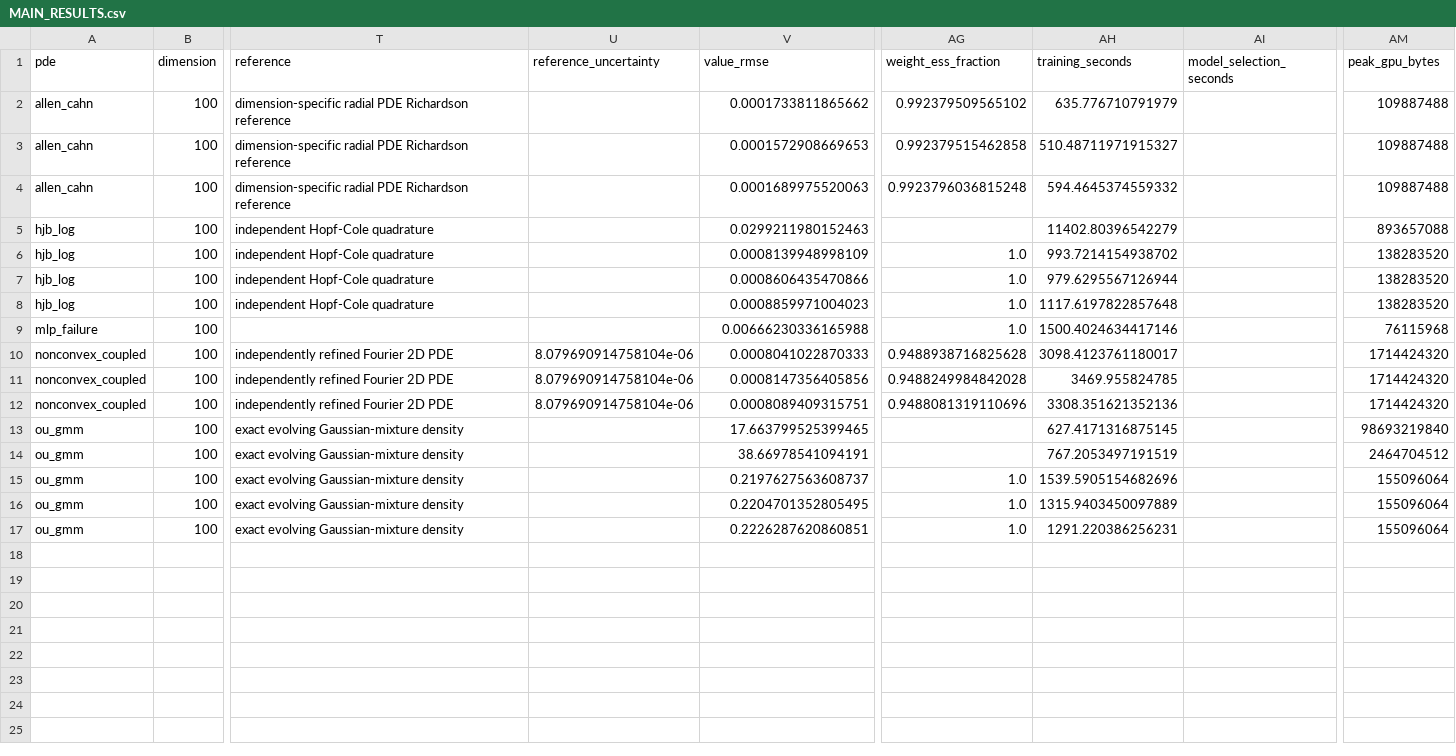
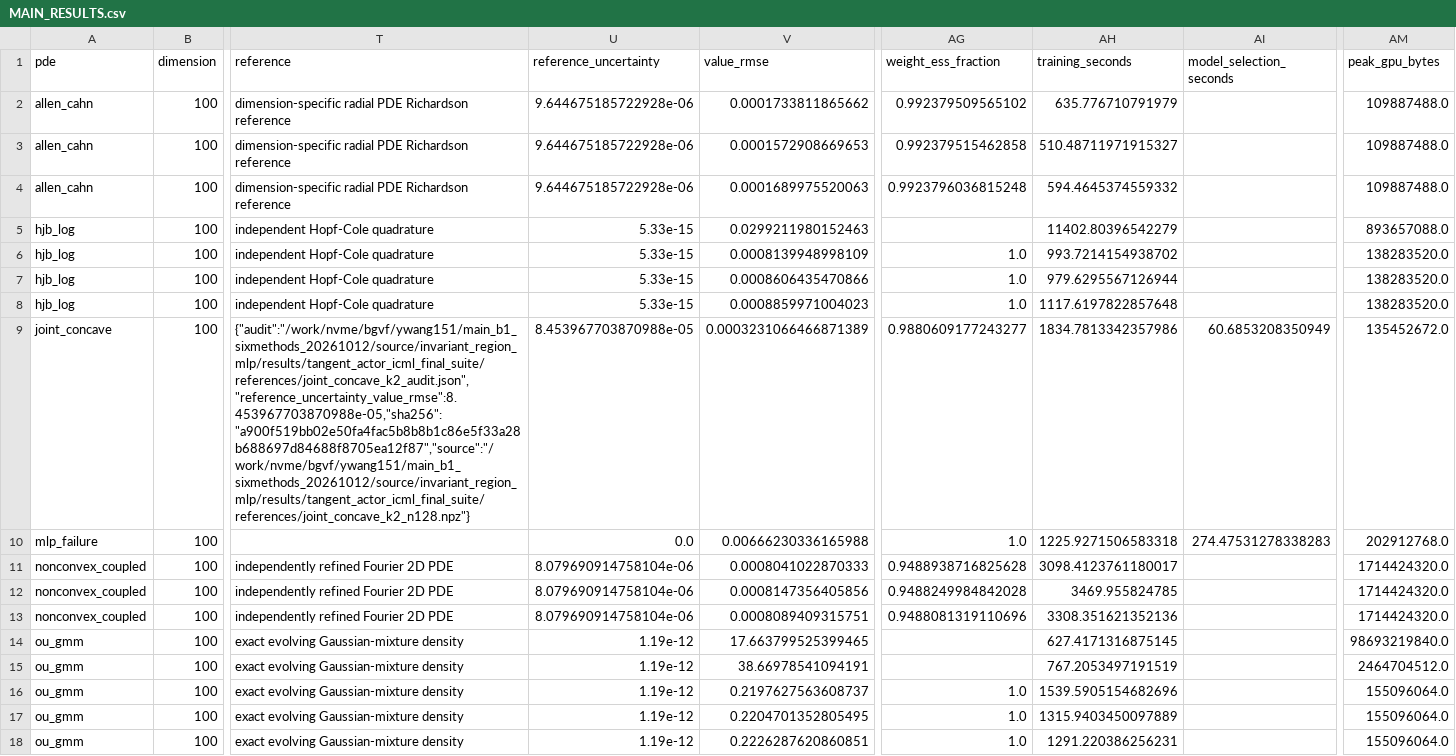
Before and after one commit to Samyep/numerical_PDE, a CSV file: invariant_region_mlp/results/tangent_actor_icml_final_suite/MAIN_RESULTS.csv, drawn as a sheet; only a part is shown, gaps mark what is left out; addresses are those after the commit; rows hold the shown columns only; the diff names each change by its address in the sheet, - before the commit and + after, or states it on an @@ line.

```diff
--- a/invariant_region_mlp/results/tangent_actor_icml_final_suite/MAIN_RESULTS.csv
+++ b/invariant_region_mlp/results/tangent_actor_icml_final_suite/MAIN_RESULTS.csv
-U2:U4 (reference_uncertainty): (empty)
+U2:U4 (reference_uncertainty): 9.644675185722928e-06
-AM2:AM4 (peak_gpu_bytes): 109887488
+AM2:AM4 (peak_gpu_bytes): 109887488.0
-U5:U8 (reference_uncertainty): (empty)
+U5:U8 (reference_uncertainty): 5.33e-15
-AM5 (peak_gpu_bytes): 893657088
+AM5 (peak_gpu_bytes): 893657088.0
-AM6:AM8 (peak_gpu_bytes): 138283520
+AM6:AM8 (peak_gpu_bytes): 138283520.0
+row 9: joint_concave | 100 | {"audit":"/work/nvme/bgvf/ywang151/main_b1_sixmethods_20261012/source/invariant_region_mlp/results/tangent_actor_icml_final_suite/references/joint_concave_k2_audit.json","reference_uncertainty_value_rmse":8.453967703870988e-05,"sha256":"a900f519bb02e50fa4fac5b8b8b1c86e5f33a28b688697d84688f8705ea12f87","source":"/work/nvme/bgvf/ywang151/main_b1_sixmethods_20261012/source/invariant_region_mlp/results/tangent_actor_icml_final_suite/references/joint_concave_k2_n128.npz"} | 8.453967703870988e-05 | 0.0003231066466871389 | 0.9880609177243277 | 1834.7813342357986 | 60.6853208350949 | 135452672.0
-U10 (reference_uncertainty): (empty)
+U10 (reference_uncertainty): 0.0
-AH10 (training_seconds): 1500.4024634417146
+AH10 (training_seconds): 1225.9271506583318
-AI10 (model_selection_seconds): (empty)
+AI10 (model_selection_seconds): 274.47531278338283
-AM10 (peak_gpu_bytes): 76115968
+AM10 (peak_gpu_bytes): 202912768.0
-AM11:AM13 (peak_gpu_bytes): 1714424320
+AM11:AM13 (peak_gpu_bytes): 1714424320.0
-U14:U18 (reference_uncertainty): (empty)
+U14:U18 (reference_uncertainty): 1.19e-12
-AM14 (peak_gpu_bytes): 98693219840
+AM14 (peak_gpu_bytes): 98693219840.0
-AM15 (peak_gpu_bytes): 2464704512
+AM15 (peak_gpu_bytes): 2464704512.0
-AM16:AM18 (peak_gpu_bytes): 155096064
+AM16:AM18 (peak_gpu_bytes): 155096064.0
```
Also changed, not shown: invariant_region_mlp/results/tangent_actor_icml_final_suite/DIMENSION_SCALING.csv, invariant_region_mlp/results/tangent_actor_icml_final_suite/NATIVE_POINT_RESULTS.csv, 21 other files.
